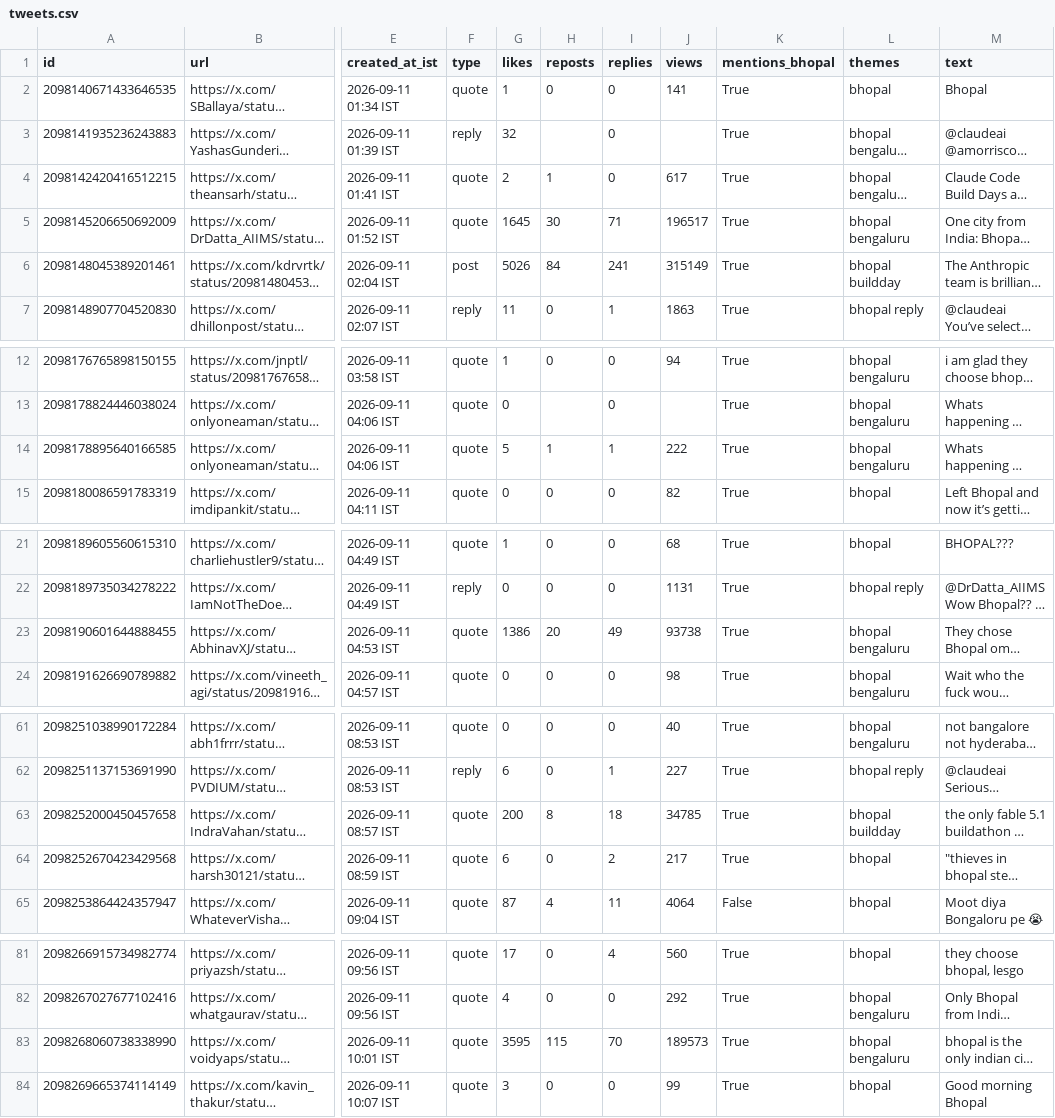
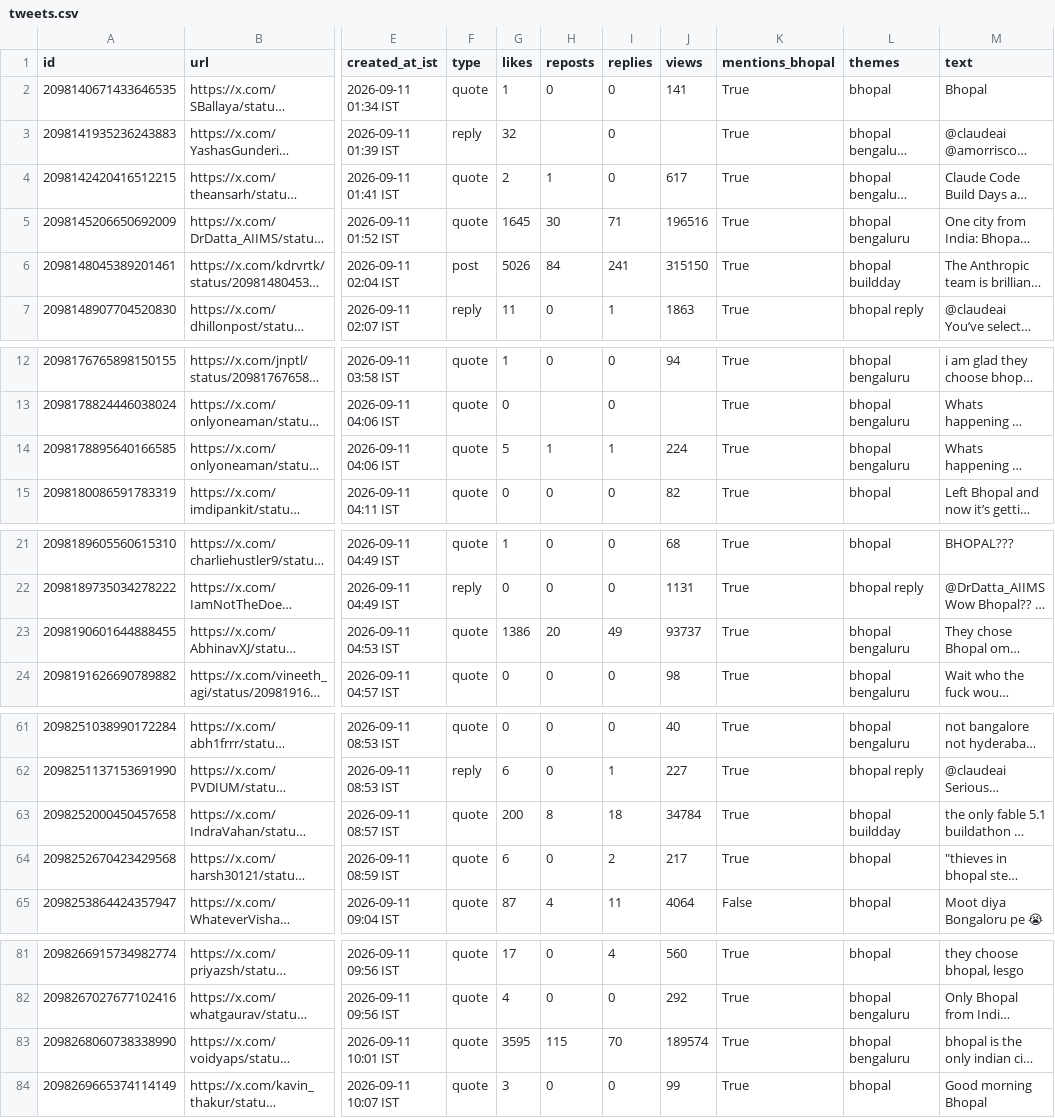
Before and after one commit to Vishal4742/claude-community-bhopal, a CSV file: blog/fable-5-1-build-days-bhopal/tweets.csv, drawn as a sheet; only a part is shown, gaps mark what is left out; long unchanged cells end in …; the diff covers the shown part only; the diff names each change by its address in the sheet, - before the commit and + after, or states it on an @@ line.

```diff
--- a/blog/fable-5-1-build-days-bhopal/tweets.csv
+++ b/blog/fable-5-1-build-days-bhopal/tweets.csv
-J5 (views): 196517
+J5 (views): 196516
-J6 (views): 315149
+J6 (views): 315150
-J14 (views): 222
+J14 (views): 224
-J23 (views): 93738
+J23 (views): 93737
-J63 (views): 34785
+J63 (views): 34784
-J83 (views): 189573
+J83 (views): 189574
```
Also changed, not shown: 12 edited cells elsewhere in this file, 2 other files.
